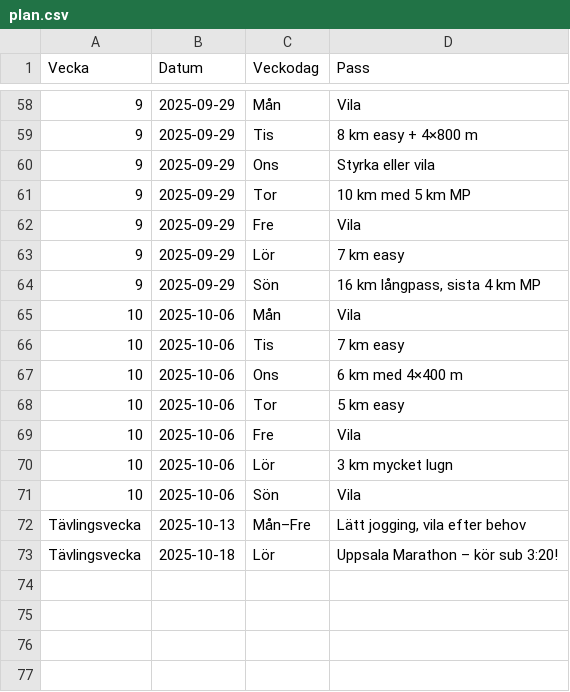
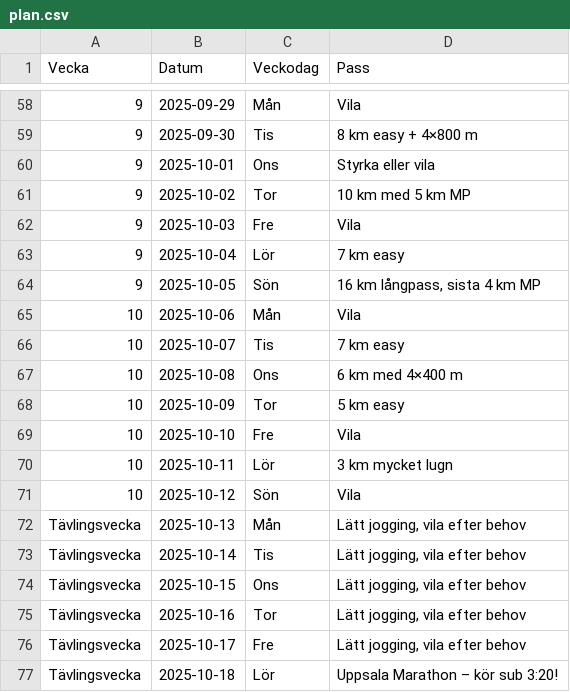
Before and after one commit to samWidlund/maratonPlan, a CSV file: plan.csv, drawn as a sheet; only a part is shown, gaps mark what is left out; the diff covers the shown part only.

```diff
--- a/plan.csv
+++ b/plan.csv
@@ -58,16 +58,20 @@ Vecka,Datum,Veckodag,Pass
 9,2025-09-29,Mån,Vila
-9,2025-09-29,Tis,"8 km easy + 4×800 m"
-9,2025-09-29,Ons,"Styrka eller vila"
-9,2025-09-29,Tor,"10 km med 5 km MP"
-9,2025-09-29,Fre,Vila
-9,2025-09-29,Lör,"7 km easy"
-9,2025-09-29,Sön,"16 km långpass, sista 4 km MP"
+9,2025-09-30,Tis,"8 km easy + 4×800 m"
+9,2025-10-01,Ons,"Styrka eller vila"
+9,2025-10-02,Tor,"10 km med 5 km MP"
+9,2025-10-03,Fre,Vila
+9,2025-10-04,Lör,"7 km easy"
+9,2025-10-05,Sön,"16 km långpass, sista 4 km MP"
 10,2025-10-06,Mån,Vila
-10,2025-10-06,Tis,"7 km easy"
-10,2025-10-06,Ons,"6 km med 4×400 m"
-10,2025-10-06,Tor,"5 km easy"
-10,2025-10-06,Fre,Vila
-10,2025-10-06,Lör,"3 km mycket lugn"
-10,2025-10-06,Sön,Vila
-Tävlingsvecka,2025-10-13,Mån–Fre,"Lätt jogging, vila efter behov"
+10,2025-10-07,Tis,"7 km easy"
+10,2025-10-08,Ons,"6 km med 4×400 m"
+10,2025-10-09,Tor,"5 km easy"
+10,2025-10-10,Fre,Vila
+10,2025-10-11,Lör,"3 km mycket lugn"
+10,2025-10-12,Sön,Vila
+Tävlingsvecka,2025-10-13,Mån,"Lätt jogging, vila efter behov"
+Tävlingsvecka,2025-10-14,Tis,"Lätt jogging, vila efter behov"
+Tävlingsvecka,2025-10-15,Ons,"Lätt jogging, vila efter behov"
+Tävlingsvecka,2025-10-16,Tor,"Lätt jogging, vila efter behov"
+Tävlingsvecka,2025-10-17,Fre,"Lätt jogging, vila efter behov"
 Tävlingsvecka,2025-10-18,Lör,"Uppsala Marathon – kör sub 3:20!"
```
Also changed, not shown: 48 edited cells elsewhere in this file.
